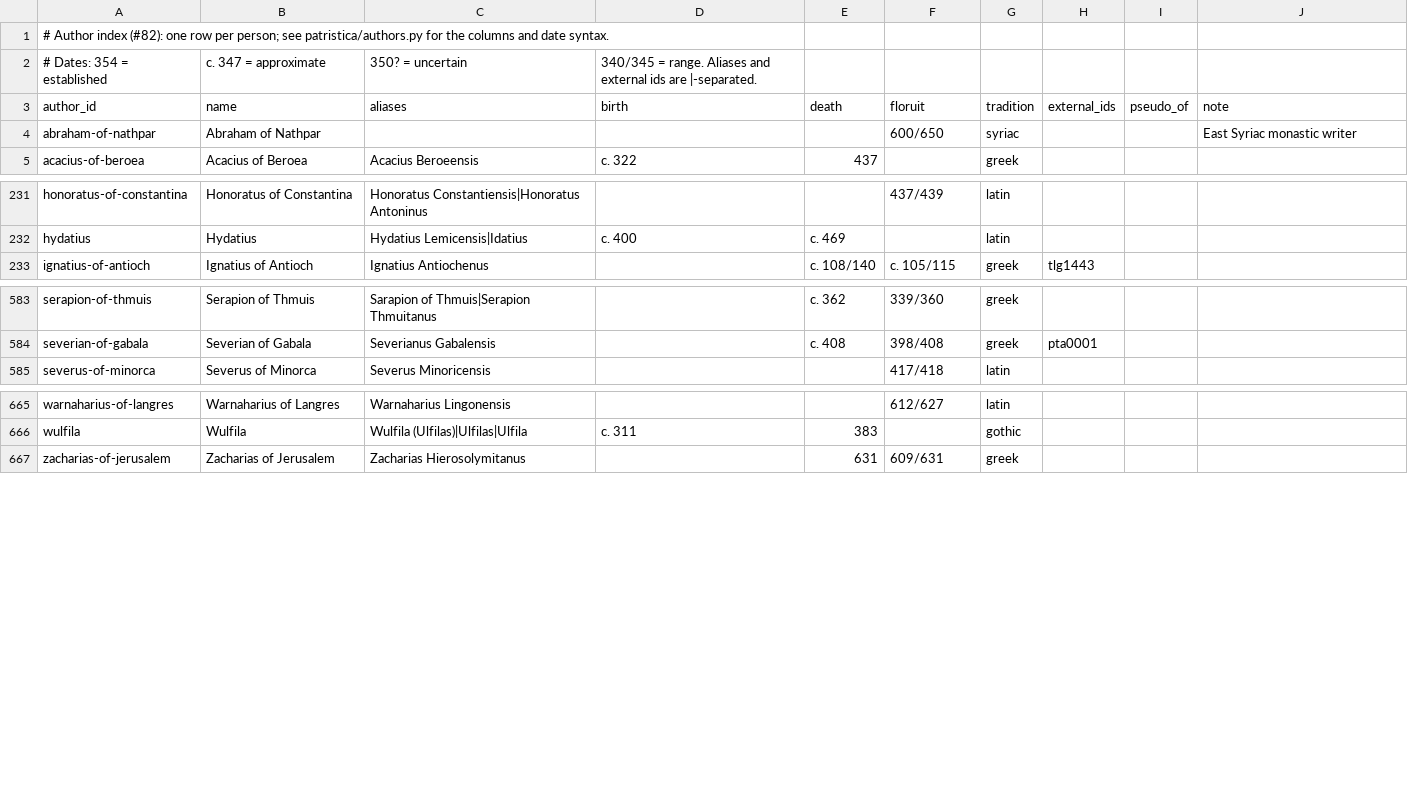
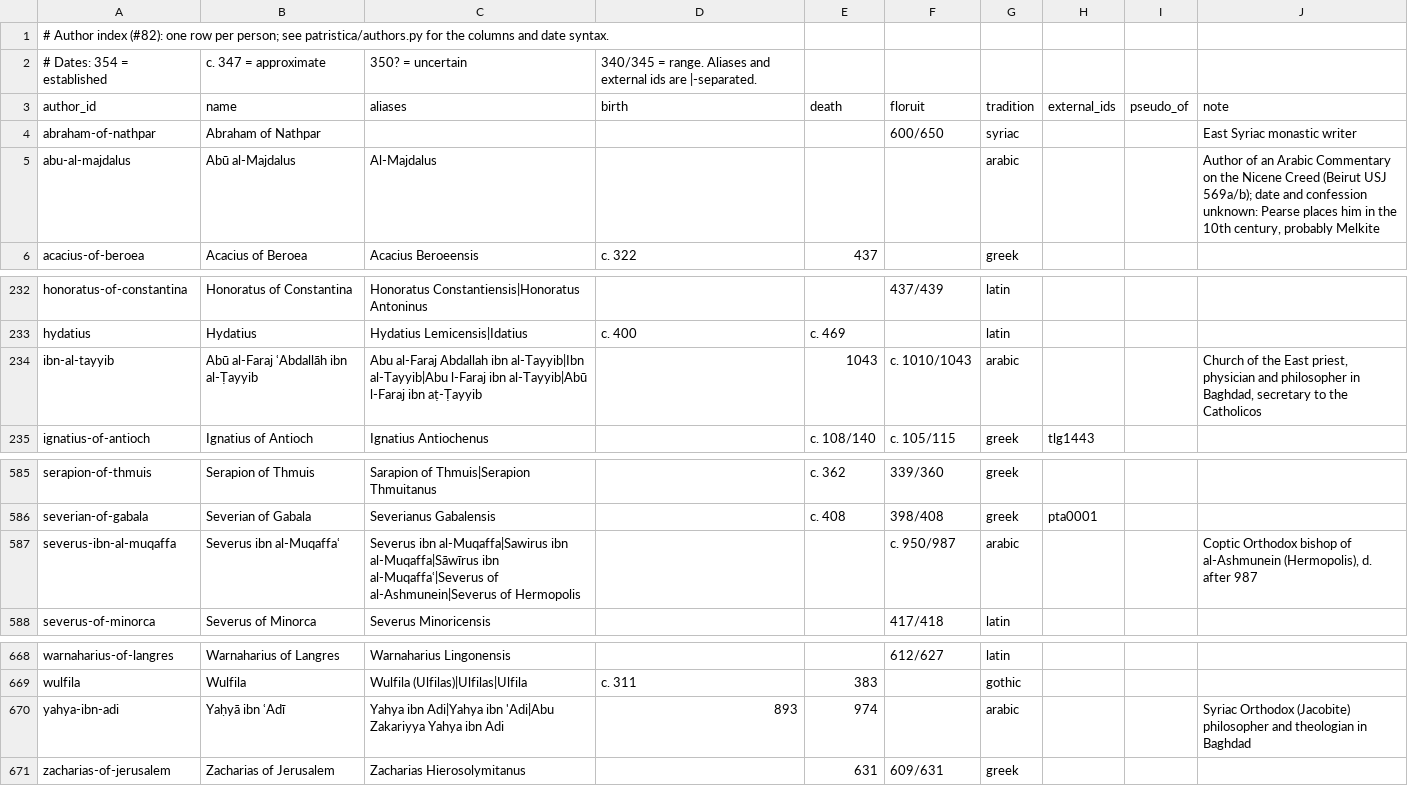
Before and after one commit to jaspax/patristica, a CSV file: patristica/data/authors.csv, drawn as a sheet; only a part is shown, gaps mark what is left out.

```diff
--- a/patristica/data/authors.csv
+++ b/patristica/data/authors.csv
@@ -4,2 +4,3 @@ author_id,name,aliases,birth,death,floruit,tradition,external_ids,pseudo_of,note
 abraham-of-nathpar,Abraham of Nathpar,,,,600/650,syriac,,,East Syriac monastic writer
+abu-al-majdalus,Abū al-Majdalus,Al-Majdalus,,,,arabic,,,"Author of an Arabic Commentary on the Nicene Creed (Beirut USJ 569a/b); date and confession unknown: Pearse places him in the 10th century, probably Melkite"
 acacius-of-beroea,Acacius of Beroea,Acacius Beroeensis,c. 322,437,,greek,,,
@@ -232,2 +233,3 @@ honoratus-of-constantina,Honoratus of Constantina,Honoratus Constantiensis|Honor
 hydatius,Hydatius,Hydatius Lemicensis|Idatius,c. 400,c. 469,,latin,,,
+ibn-al-tayyib,Abū al-Faraj ʿAbdallāh ibn al-Ṭayyib,Abu al-Faraj Abdallah ibn al-Tayyib|Ibn al-Tayyib|Abu l-Faraj ibn al-Tayyib|Abū l-Faraj ibn aṭ-Ṭayyib,,1043,c. 1010/1043,arabic,,,"Church of the East priest, physician and philosopher in Baghdad, secretary to the Catholicos"
 ignatius-of-antioch,Ignatius of Antioch,Ignatius Antiochenus,,c. 108/140,c. 105/115,greek,tlg1443,,
@@ -584,2 +586,3 @@ serapion-of-thmuis,Serapion of Thmuis,Sarapion of Thmuis|Serapion Thmuitanus,,c.
 severian-of-gabala,Severian of Gabala,Severianus Gabalensis,,c. 408,398/408,greek,pta0001,,
+severus-ibn-al-muqaffa,Severus ibn al-Muqaffaʿ,Severus ibn al-Muqaffa|Sawirus ibn al-Muqaffa|Sāwīrus ibn al-Muqaffaʿ|Severus of al-Ashmunein|Severus of Hermopolis,,,c. 950/987,arabic,,,"Coptic Orthodox bishop of al-Ashmunein (Hermopolis), d. after 987"
 severus-of-minorca,Severus of Minorca,Severus Minoricensis,,,417/418,latin,,,
@@ -666,2 +669,3 @@ warnaharius-of-langres,Warnaharius of Langres,Warnaharius Lingonensis,,,612/627,
 wulfila,Wulfila,Wulfila (Ulfilas)|Ulfilas|Ulfila,c. 311,383,,gothic,,,
+yahya-ibn-adi,Yaḥyā ibn ʿAdī,Yahya ibn Adi|Yahya ibn 'Adi|Abu Zakariyya Yahya ibn Adi,893,974,,arabic,,,Syriac Orthodox (Jacobite) philosopher and theologian in Baghdad
 zacharias-of-jerusalem,Zacharias of Jerusalem,Zacharias Hierosolymitanus,,631,609/631,greek,,,
```
Also changed, not shown: patristica/data/anchored_sources.csv, 48 other files.
